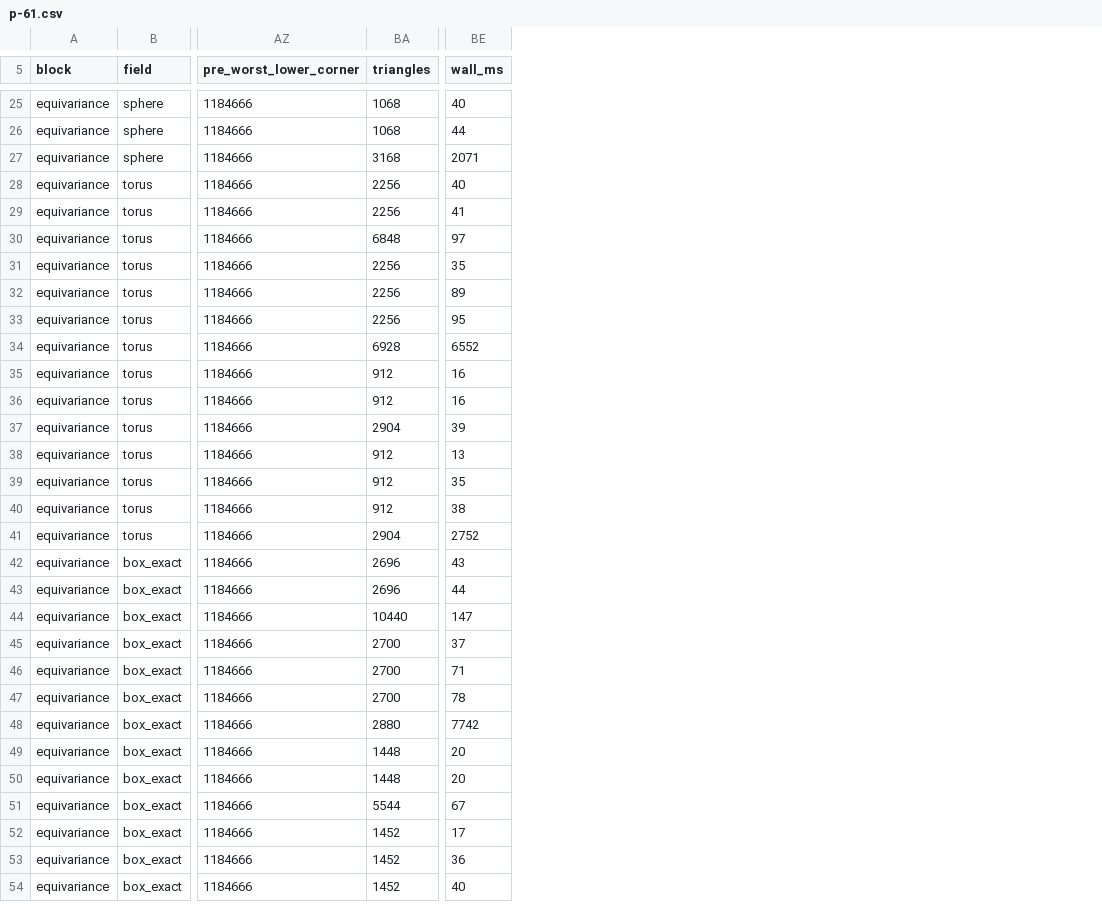
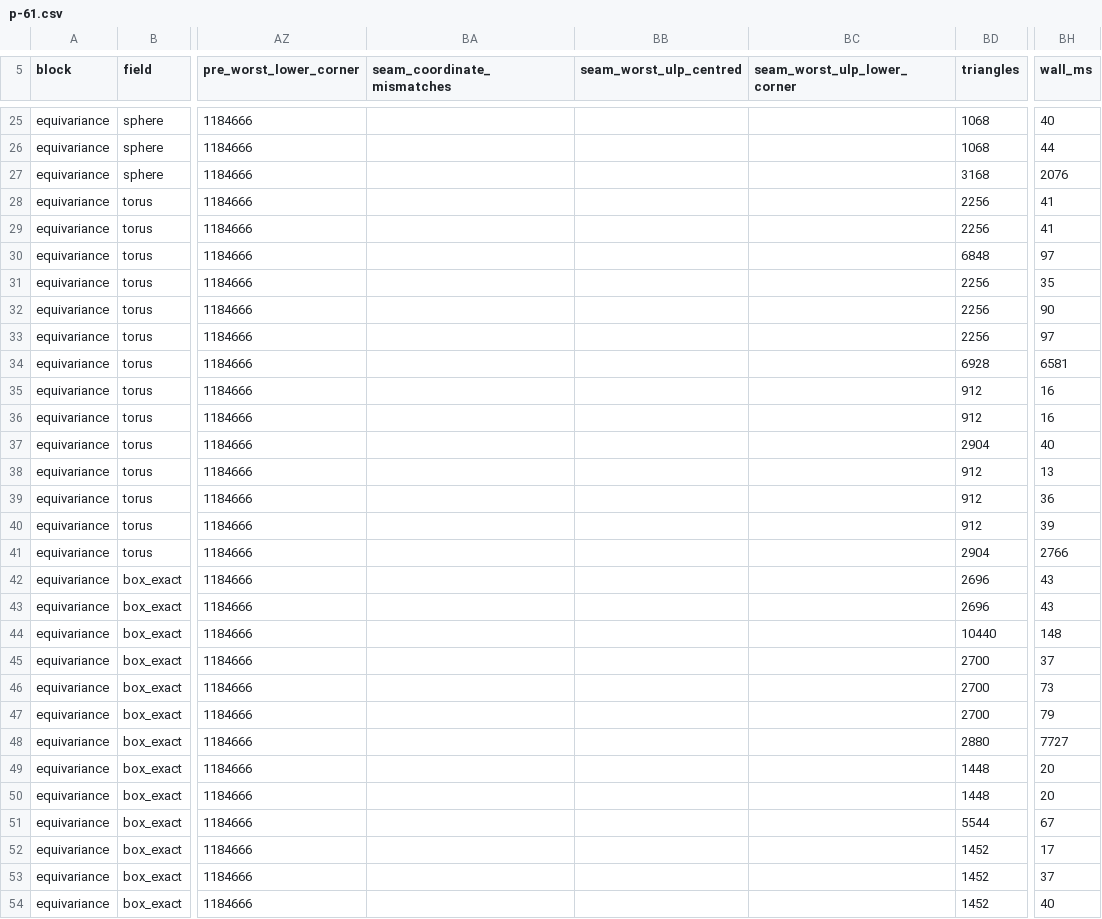
Before and after one commit to Ladvien/isomesh, a CSV file: docs/experiments/p-61.csv, drawn as a sheet; only a part is shown, gaps mark what is left out; addresses are those after the commit; the diff covers the shown part only; the diff names each change by its address in the sheet, - before the commit and + after, or states it on an @@ line.

```diff
--- a/docs/experiments/p-61.csv
+++ b/docs/experiments/p-61.csv
+column BA (seam_coordinate_mismatches), empty
+column BB (seam_worst_ulp_centred), empty
+column BC (seam_worst_ulp_lower_corner), empty
-BH27 (wall_ms): 2071
+BH27 (wall_ms): 2076
-BH28 (wall_ms): 40
+BH28 (wall_ms): 41
-BH32 (wall_ms): 89
+BH32 (wall_ms): 90
-BH33 (wall_ms): 95
+BH33 (wall_ms): 97
-BH34 (wall_ms): 6552
+BH34 (wall_ms): 6581
-BH37 (wall_ms): 39
+BH37 (wall_ms): 40
-BH39 (wall_ms): 35
+BH39 (wall_ms): 36
-BH40 (wall_ms): 38
+BH40 (wall_ms): 39
-BH41 (wall_ms): 2752
+BH41 (wall_ms): 2766
-BH43 (wall_ms): 44
+BH43 (wall_ms): 43
-BH44 (wall_ms): 147
+BH44 (wall_ms): 148
-BH46 (wall_ms): 71
+BH46 (wall_ms): 73
-BH47 (wall_ms): 78
+BH47 (wall_ms): 79
-BH48 (wall_ms): 7742
+BH48 (wall_ms): 7727
-BH53 (wall_ms): 36
+BH53 (wall_ms): 37
```
Also changed, not shown: 59 edited cells elsewhere in this file.
